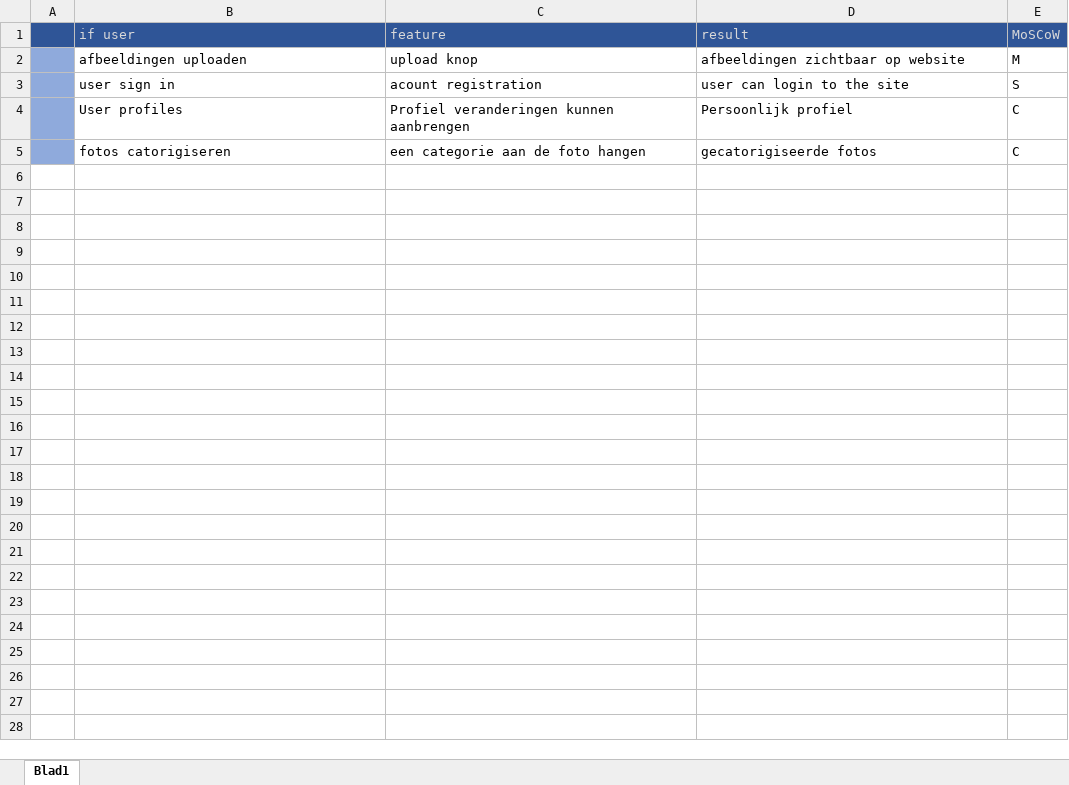
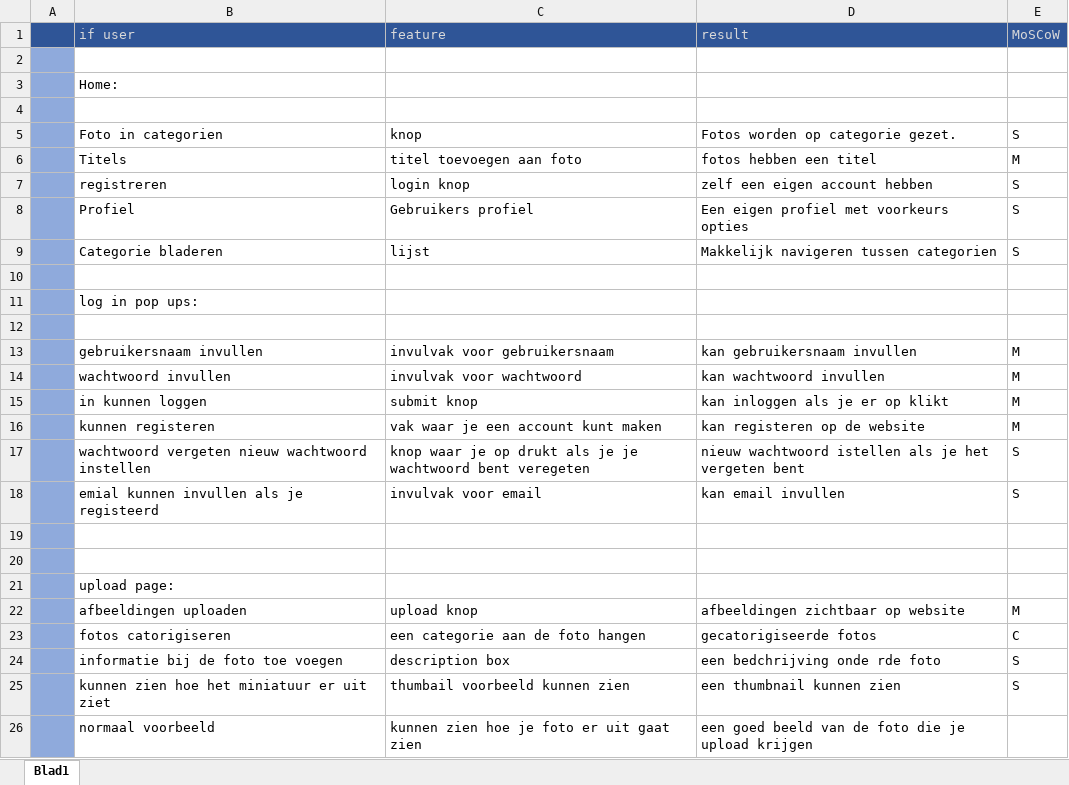
Before and after one commit to FloortjeTjeertes/The-Wall, an Excel workbook: rojectoo/backlog.xlsx, sheet Blad1, drawn as a sheet; values as stored, in another font and other column widths than the file's, no borders; removed rows and columns are numbered as before the commit, all else as after; the diff names each change by its address in the sheet, - before the commit and + after, or states it on an @@ line.

Commit message:
Add files via upload

```diff
--- a/rojectoo/backlog.xlsx (sheet Blad1)
+++ b/rojectoo/backlog.xlsx (sheet Blad1)
+row 2: (empty)
+row 3:  | Home:
+row 4: (empty)
+row 5:  | Foto in categorien | knop | Fotos worden op categorie gezet. | S
+row 6:  | Titels | titel toevoegen aan foto | fotos hebben een titel | M
+row 7:  | registreren | login knop | zelf een eigen account hebben | S
+row 8:  | Profiel | Gebruikers profiel | Een eigen profiel met voorkeurs opties | S
+row 9:  | Categorie bladeren | lijst | Makkelijk navigeren tussen categorien | S
+row 10: (empty)
+row 11:  | log in pop ups:
+row 12: (empty)
+row 13:  | gebruikersnaam invullen | invulvak voor gebruikersnaam | kan gebruikersnaam invullen | M
+row 14:  | wachtwoord invullen | invulvak voor wachtwoord | kan wachtwoord invullen | M
+row 15:  | in kunnen loggen | submit knop | kan inloggen als je er op klikt | M
+row 16:  | kunnen registeren | vak waar je een account kunt maken | kan registeren op de website | M
+row 17:  | wachtwoord vergeten nieuw wachtwoord instellen | knop waar je op drukt als je je wachtwoord bent veregeten | nieuw wachtwoord istellen als je het vergeten bent | S
+row 18:  | emial kunnen invullen als je registeerd | invulvak voor email | kan email invullen | S
+row 19: (empty)
+row 20: (empty)
+row 21:  | upload page:
-row 3:  | user sign in | acount registration | user can login to the site | S
-row 4:  | User profiles | Profiel veranderingen kunnen aanbrengen | Persoonlijk profiel | C
+row 24:  | informatie bij de foto toe voegen | description box | een bedchrijving onde rde foto | S
+row 25:  | kunnen zien hoe het miniatuur er uit ziet | thumbail voorbeeld kunnen zien | een thumbnail kunnen zien | S
+row 26:  | normaal voorbeeld | kunnen zien hoe je foto er uit gaat zien | een goed beeld van de foto die je upload krijgen
```
